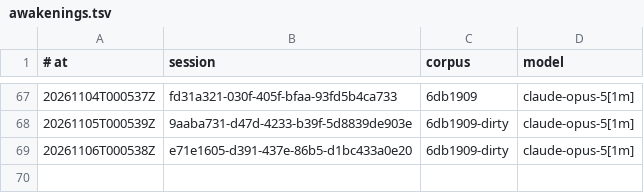
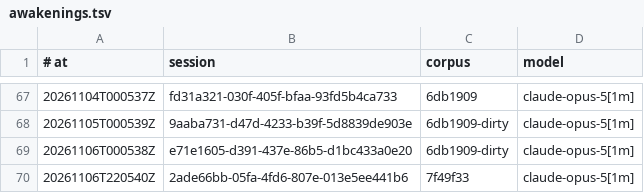
Before and after one commit to RearAdmiralPants/claudebrain-provenance, a TSV file: awakenings.tsv, drawn as a sheet; only a part is shown, gaps mark what is left out; the diff names each change by its address in the sheet, - before the commit and + after, or states it on an @@ line.

```diff
--- a/awakenings.tsv
+++ b/awakenings.tsv
+row 70: 20261106T220540Z | 2ade66bb-05fa-4fd6-807e-013e5ee441b6 | 7f49f33 | claude-opus-5[1m]
```
Also changed, not shown: chains.tsv, corpus.tsv, 3 other files.
